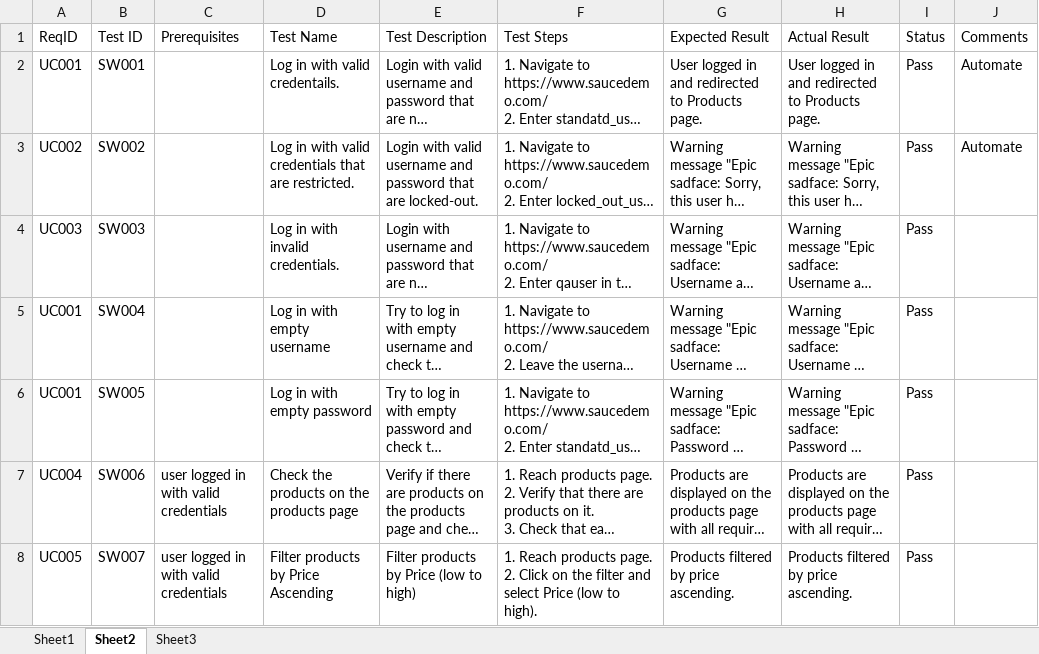
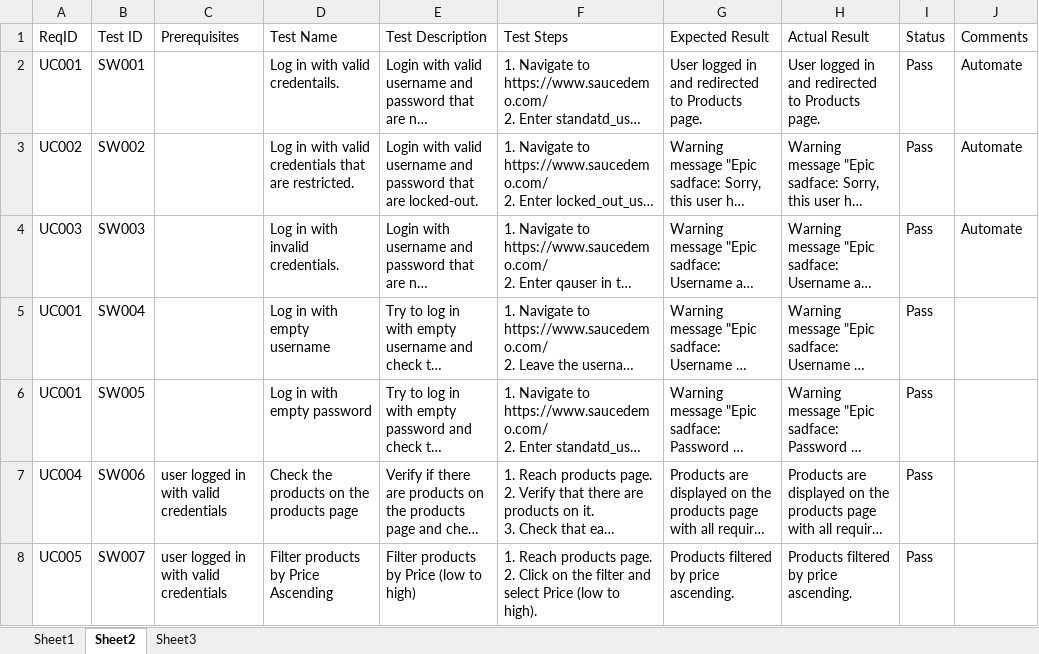
Before and after one commit to mtsonkova/SwagLabs-Testing-Project, an Excel workbook: SwagLabs_TestCases_Template.xlsx, sheet Sheet2, drawn as a sheet; only a part is shown; long unchanged cells end in …; values as stored, in another font and other column widths than the file's, no borders; the diff names each change by its address in the sheet, - before the commit and + after, or states it on an @@ line.

Commit message:
Done

```diff
--- a/SwagLabs_TestCases_Template.xlsx (sheet Sheet2)
+++ b/SwagLabs_TestCases_Template.xlsx (sheet Sheet2)
-J4 (Comments): (empty)
+J4 (Comments): Automate
```
